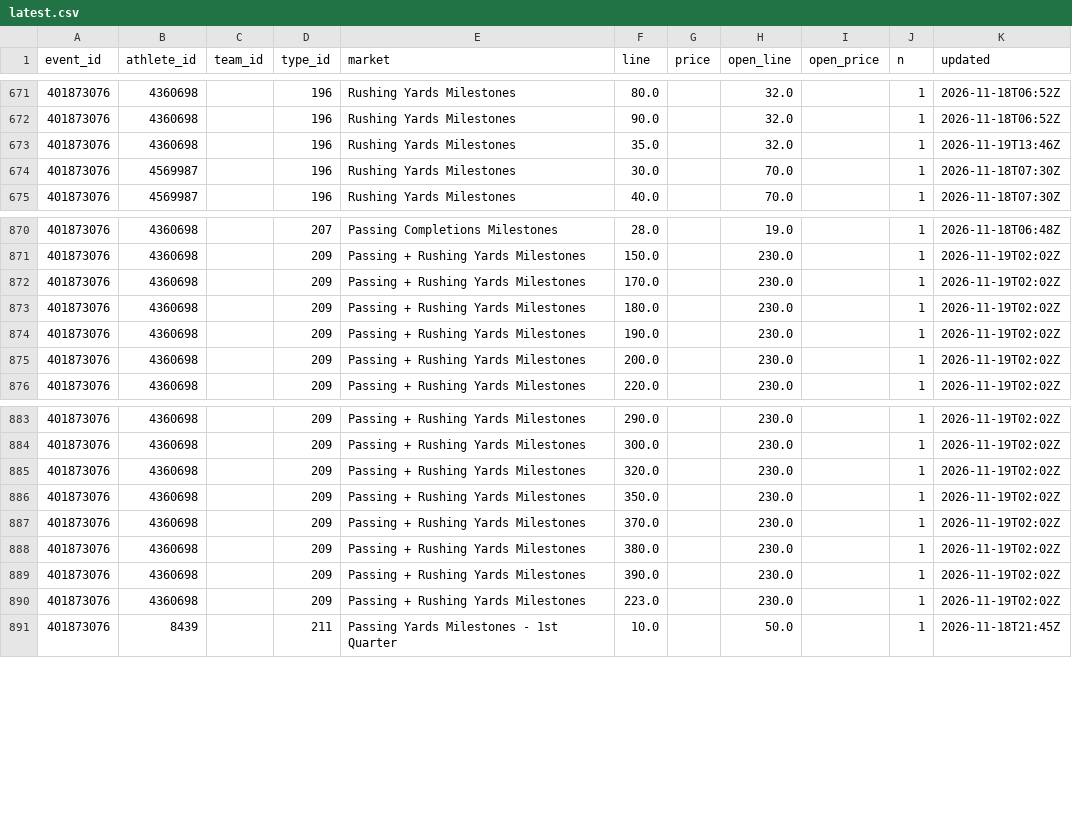
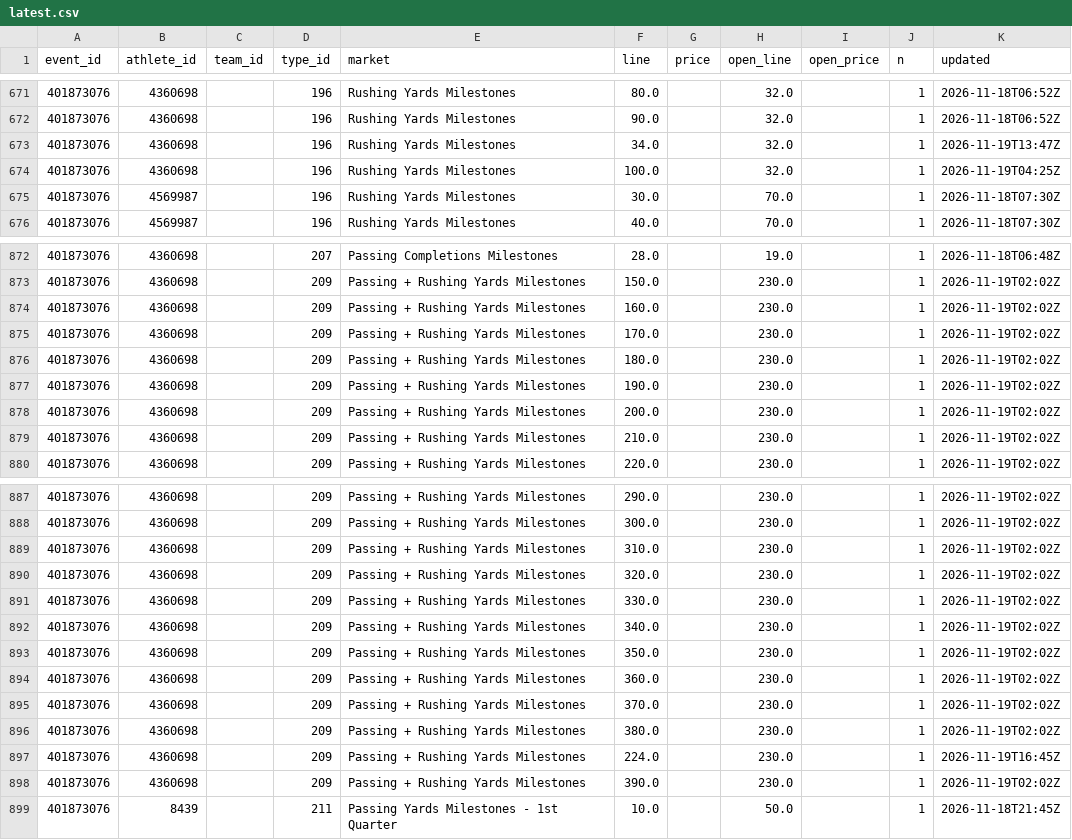
Before and after one commit to Seed808/theesness-data, a CSV file: data/espn/nfl/props/401873076/latest.csv, drawn as a sheet; only a part is shown, gaps mark what is left out; the diff covers the shown part only.

```diff
--- a/data/espn/nfl/props/401873076/latest.csv
+++ b/data/espn/nfl/props/401873076/latest.csv
@@ -672,3 +672,4 @@ event_id,athlete_id,team_id,type_id,market,line,price,open_line,open_price,n,upd
 401873076,4360698,,196,Rushing Yards Milestones,90.0,,32.0,,1,2026-11-18T06:52Z
-401873076,4360698,,196,Rushing Yards Milestones,35.0,,32.0,,1,2026-11-19T13:46Z
+401873076,4360698,,196,Rushing Yards Milestones,34.0,,32.0,,1,2026-11-19T13:47Z
+401873076,4360698,,196,Rushing Yards Milestones,100.0,,32.0,,1,2026-11-19T04:25Z
 401873076,4569987,,196,Rushing Yards Milestones,30.0,,70.0,,1,2026-11-18T07:30Z
@@ -871,2 +873,3 @@ event_id,athlete_id,team_id,type_id,market,line,price,open_line,open_price,n,upd
 401873076,4360698,,209,Passing + Rushing Yards Milestones,150.0,,230.0,,1,2026-11-19T02:02Z
+401873076,4360698,,209,Passing + Rushing Yards Milestones,160.0,,230.0,,1,2026-11-19T02:02Z
 401873076,4360698,,209,Passing + Rushing Yards Milestones,170.0,,230.0,,1,2026-11-19T02:02Z
@@ -875,2 +878,3 @@ event_id,athlete_id,team_id,type_id,market,line,price,open_line,open_price,n,upd
 401873076,4360698,,209,Passing + Rushing Yards Milestones,200.0,,230.0,,1,2026-11-19T02:02Z
+401873076,4360698,,209,Passing + Rushing Yards Milestones,210.0,,230.0,,1,2026-11-19T02:02Z
 401873076,4360698,,209,Passing + Rushing Yards Milestones,220.0,,230.0,,1,2026-11-19T02:02Z
@@ -884,8 +888,12 @@ event_id,athlete_id,team_id,type_id,market,line,price,open_line,open_price,n,upd
 401873076,4360698,,209,Passing + Rushing Yards Milestones,300.0,,230.0,,1,2026-11-19T02:02Z
+401873076,4360698,,209,Passing + Rushing Yards Milestones,310.0,,230.0,,1,2026-11-19T02:02Z
 401873076,4360698,,209,Passing + Rushing Yards Milestones,320.0,,230.0,,1,2026-11-19T02:02Z
+401873076,4360698,,209,Passing + Rushing Yards Milestones,330.0,,230.0,,1,2026-11-19T02:02Z
+401873076,4360698,,209,Passing + Rushing Yards Milestones,340.0,,230.0,,1,2026-11-19T02:02Z
 401873076,4360698,,209,Passing + Rushing Yards Milestones,350.0,,230.0,,1,2026-11-19T02:02Z
+401873076,4360698,,209,Passing + Rushing Yards Milestones,360.0,,230.0,,1,2026-11-19T02:02Z
 401873076,4360698,,209,Passing + Rushing Yards Milestones,370.0,,230.0,,1,2026-11-19T02:02Z
 401873076,4360698,,209,Passing + Rushing Yards Milestones,380.0,,230.0,,1,2026-11-19T02:02Z
+401873076,4360698,,209,Passing + Rushing Yards Milestones,224.0,,230.0,,1,2026-11-19T16:45Z
 401873076,4360698,,209,Passing + Rushing Yards Milestones,390.0,,230.0,,1,2026-11-19T02:02Z
-401873076,4360698,,209,Passing + Rushing Yards Milestones,223.0,,230.0,,1,2026-11-19T02:02Z
 401873076,8439,,211,Passing Yards Milestones - 1st Quarter,10.0,,50.0,,1,2026-11-18T21:45Z
```
Also changed, not shown: 1 added row and 12 edited cells elsewhere in this file, data/espn/nba/props/401910019/latest.csv, data/espn/nba/props/401910021/latest.csv, 55 other files.
